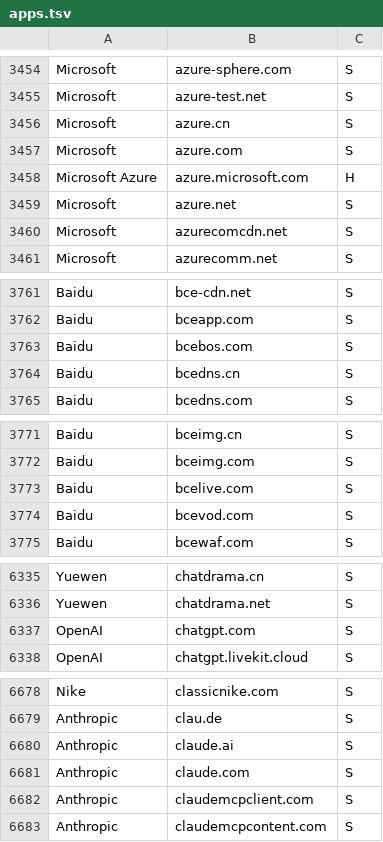
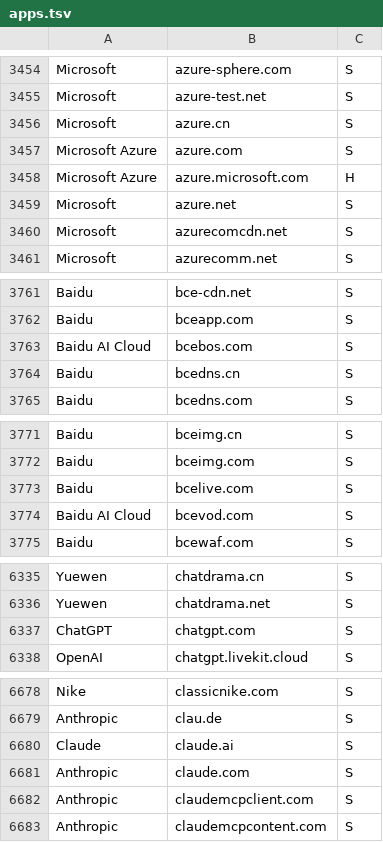
Before and after one commit to MedyMa/luci-app, a TSV file: Luci-app/luci-app-traffic/root/etc/traffic/apps.tsv, drawn as a sheet; only a part is shown, gaps mark what is left out; the diff covers the shown part only.

Commit message:
fix(traffic): one name per brand, and the Baidu cloud/netdisk marks told apart
Two defects, both of which made a row the reader was looking at show no traffic.

1. 22 domains were claimed by two different application names in the curated
   list. The generator takes the first claim, so the domain landed on whichever
   name was written first, and the row the page names stayed empty. The worst of
   them is X: twitter.com, x.com, twimg.com and t.co were all claimed by a stale
   "Twitter" entry that also predates the rename, so "X (Twitter)" could only
   ever hold the leftover domains (twimg.co, twitter.biz, periscope.tv) while the
   real traffic sat on a second row. Toutiao was hit the same way - the separate
   row asked for earlier had been fixed in the generated apps.tsv but not in the
   generator, which is exactly how the two drifted apart.

   Each conflict is resolved by dropping the domain from the broader or stale
   name and leaving it with the product name: X (Twitter), Toutiao, ChatGPT,
   Claude, Android, YouTube (googlevideo.com, whose entry was an exact-host rule
   for a domain family and so could never match), Outlook, OneDrive,
   Microsoft 365, Microsoft Azure, Skype, Xbox Live. The tooling under Test/ both
   finds the conflicts and applies the fixes, asserting each edit matches exactly
   once; a re-scan now reports none.

2. Baidu's 百度智能云 and 百度网盘 both resolved to the generic Baidu mark, and
   the netdisk icon was an arcticons line drawing that is nearly invisible on the
   dark theme. The cloud platform's own domains (the BCE estate) now carry
   "Baidu AI Cloud" and the pcs family joins "Baidu Netdisk", so the two rows get
   their own marks, supplied by the user and shipped from tools/icons-local. The
   netdisk mark is the supplied artwork with its white plate removed: verified in
   both themes at 26px, the plate rendered as a bright card on dark and the mark
   reads correctly without it.

Icons: 890 files, 890 manifest rows, index.txt updated, check-icons OK.

```diff
--- a/Luci-app/luci-app-traffic/root/etc/traffic/apps.tsv
+++ b/Luci-app/luci-app-traffic/root/etc/traffic/apps.tsv
@@ -3456,3 +3456,3 @@ Microsoft	azure-test.net	S
 Microsoft	azure.cn	S
-Microsoft	azure.com	S
+Microsoft Azure	azure.com	S
 Microsoft Azure	azure.microsoft.com	H
@@ -3762,3 +3762,3 @@ Baidu	bce-cdn.net	S
 Baidu	bceapp.com	S
-Baidu	bcebos.com	S
+Baidu AI Cloud	bcebos.com	S
 Baidu	bcedns.cn	S
@@ -3773,3 +3773,3 @@ Baidu	bceimg.com	S
 Baidu	bcelive.com	S
-Baidu	bcevod.com	S
+Baidu AI Cloud	bcevod.com	S
 Baidu	bcewaf.com	S
@@ -6336,3 +6336,3 @@ Yuewen	chatdrama.cn	S
 Yuewen	chatdrama.net	S
-OpenAI	chatgpt.com	S
+ChatGPT	chatgpt.com	S
 OpenAI	chatgpt.livekit.cloud	S
@@ -6679,3 +6679,3 @@ Nike	classicnike.com	S
 Anthropic	clau.de	S
-Anthropic	claude.ai	S
+Claude	claude.ai	S
 Anthropic	claude.com	S
```
Also changed, not shown: 30 edited cells elsewhere in this file, Luci-app/luci-app-traffic/htdocs/luci-static/resources/traffic/icons/SOURCES.tsv, 6 other files.
